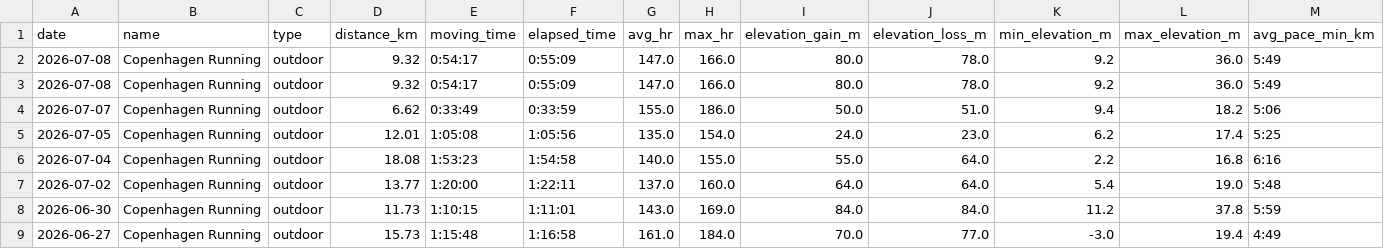
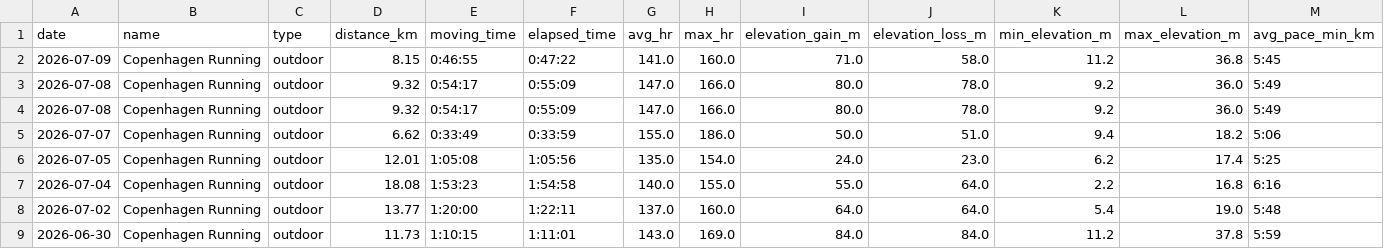
Before and after one commit to ricocousin/FF_Dashboard, a CSV file: runs.csv, drawn as a sheet; only a part is shown; the shorter side is filled out with more unchanged rows; rows hold the shown columns only; the diff names each change by its address in the sheet, - before the commit and + after, or states it on an @@ line.

```diff
--- a/runs.csv
+++ b/runs.csv
+row 2: 2026-07-09 | Copenhagen Running | outdoor | 8.15 | 0:46:55 | 0:47:22 | 141.0 | 160.0 | 71.0 | 58.0 | 11.2 | 36.8 | 5:45
```
Also changed, not shown: 9 other files.
